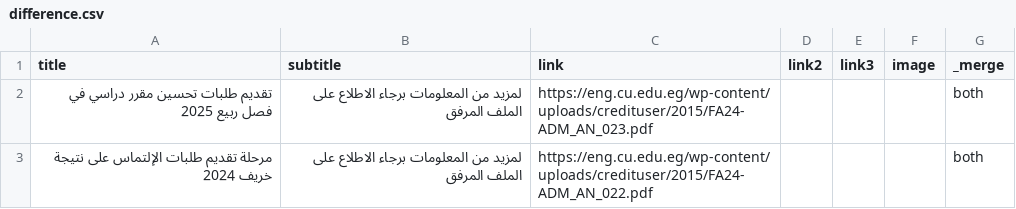
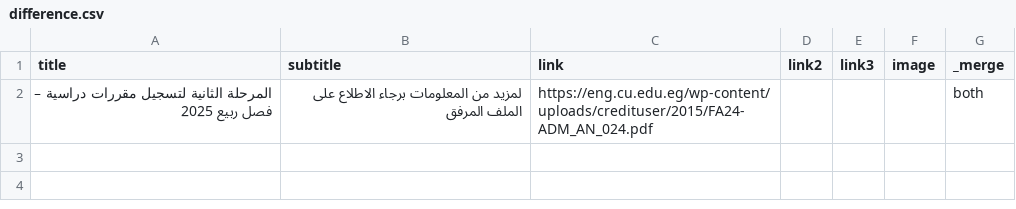
Before and after one commit to yousefwmorsy/cufe-step-updates, a CSV file: difference.csv, drawn as a sheet.

```diff
--- a/difference.csv
+++ b/difference.csv
@@ -1,3 +1,2 @@
 title,subtitle,link,link2,link3,image,_merge
-تقديم طلبات تحسين مقرر دراسي في فصل ربيع 2025,لمزيد من المعلومات برجاء الاطلاع على الملف المرفق,https://eng.cu.edu.eg/wp-content/uploads/credituser/2015/FA24-ADM_AN_023.pdf,,,,both
-مرحلة تقديم طلبات الإلتماس على نتيجة خريف 2024,لمزيد من المعلومات برجاء الاطلاع على الملف المرفق,https://eng.cu.edu.eg/wp-content/uploads/credituser/2015/FA24-ADM_AN_022.pdf,,,,both
+المرحلة الثانية لتسجيل مقررات دراسية – فصل ربيع 2025,لمزيد من المعلومات برجاء الاطلاع على الملف المرفق,https://eng.cu.edu.eg/wp-content/uploads/credituser/2015/FA24-ADM_AN_024.pdf,,,,both
```
Also changed, not shown: previous_announcement.csv.
